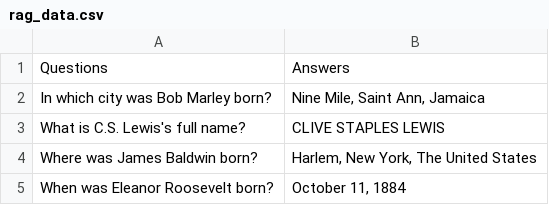
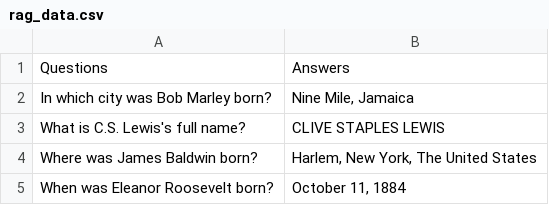
Before and after one commit to rikardradovac/RAG, a CSV file: data/rag_data.csv, drawn as a sheet; only a part is shown.

```diff
--- a/data/rag_data.csv
+++ b/data/rag_data.csv
@@ -1,3 +1,3 @@
 "Questions","Answers"
-"In which city was Bob Marley born?","Nine Mile, Saint Ann, Jamaica"
+"In which city was Bob Marley born?","Nine Mile, Jamaica"
 "What is C.S. Lewis's full name?","CLIVE STAPLES LEWIS"
```
Also changed, not shown: data/rag_data2.csv.
